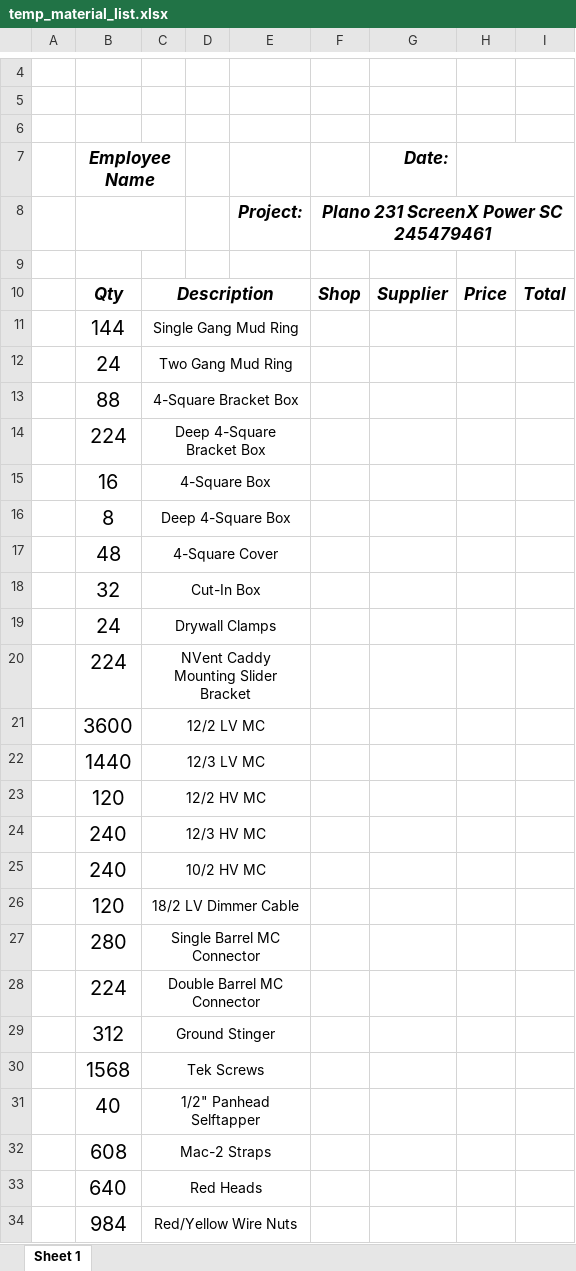
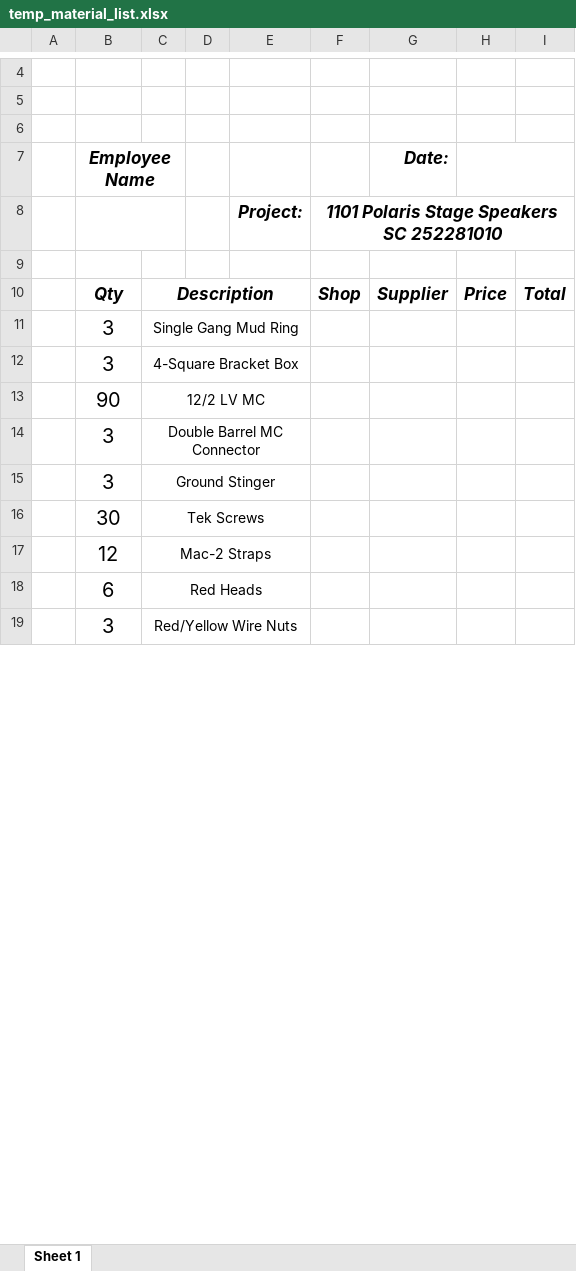
Before and after one commit to antflix/sparklist-mobile-slim, an Excel workbook: temp_material_list.xlsx, sheet Sheet 1, drawn as a sheet; only a part is shown, gaps mark what is left out; values as stored, in another font and other column widths than the file's, no borders; removed rows and columns are numbered as before the commit, all else as after; the diff covers the shown part only; the diff names each change by its address in the sheet, - before the commit and + after, or states it on an @@ line.

```diff
--- a/temp_material_list.xlsx (sheet Sheet 1)
+++ b/temp_material_list.xlsx (sheet Sheet 1)
-F8: Plano 231 ScreenX Power SC 245479461
+F8: 1101 Polaris Stage Speakers SC 252281010
-B11 (Employee Name): 144
+B11 (Employee Name): 3
-row 12:  | 24 | Two Gang Mud Ring
-B12 (Employee Name): 88
+B12 (Employee Name): 3
-row 14:  | 224 | Deep 4-Square Bracket Box
-row 15:  | 16 | 4-Square Box
-row 16:  | 8 | Deep 4-Square Box
-row 17:  | 48 | 4-Square Cover
-row 18:  | 32 | Cut-In Box
-row 19:  | 24 | Drywall Clamps
-row 20:  | 224 | NVent Caddy Mounting Slider Bracket
-B13 (Employee Name): 3600
+B13 (Employee Name): 90
-row 22:  | 1440 | 12/3 LV MC
-row 23:  | 120 | 12/2 HV MC
-row 24:  | 240 | 12/3 HV MC
-row 25:  | 240 | 10/2 HV MC
-row 26:  | 120 | 18/2 LV Dimmer Cable
-row 27:  | 280 | Single Barrel MC Connector
-B14 (Employee Name): 224
+B14 (Employee Name): 3
-B15 (Employee Name): 312
+B15 (Employee Name): 3
-B16 (Employee Name): 1568
+B16 (Employee Name): 30
-row 31:  | 40 | 1/2" Panhead Selftapper
-B17 (Employee Name): 608
+B17 (Employee Name): 12
-B18 (Employee Name): 640
+B18 (Employee Name): 6
-B19 (Employee Name): 984
+B19 (Employee Name): 3
```
Also changed, not shown: 10 added rows, 29 removed rows and 1 edited cell elsewhere in this sheet, 24 other files.
